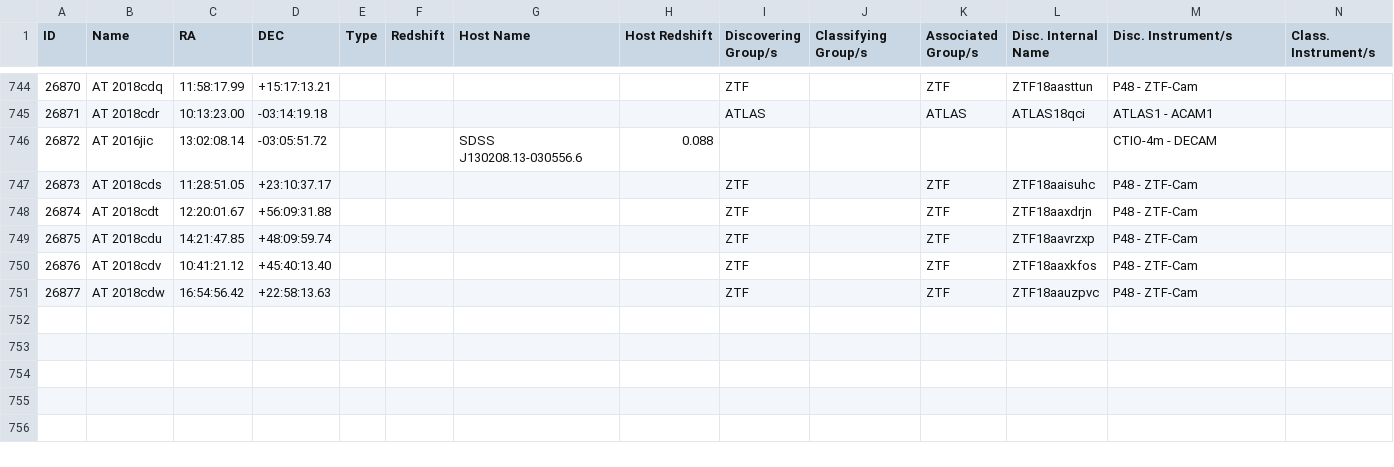
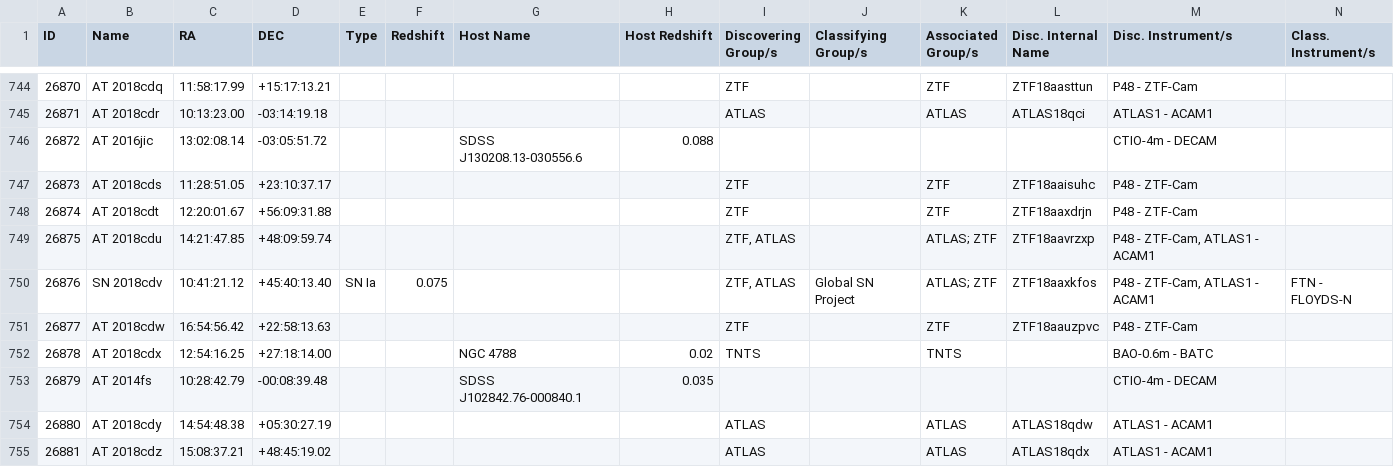
Before and after one commit to astrocatalogs/kne-external, a CSV file: TNS/page-21.csv, drawn as a sheet; only a part is shown, gaps mark what is left out; rows hold the shown columns only; the diff covers the shown part only; the diff names each change by its address in the sheet, - before the commit and + after, or states it on an @@ line.

Commit message:
Astrocats v'0.3.37' SHA'ff27799c9b026f5f4195d3df31dc2a98384bb72c' - KilonovaCatalog SHA'68e690d1994fc0f5146f70c55fccf99406b645f8' : 'push' - adding all files.

```diff
--- a/TNS/page-21.csv
+++ b/TNS/page-21.csv
-I749:I750 (Discovering Group/s): ZTF
+I749:I750 (Discovering Group/s): ZTF, ATLAS
-K749:K750 (Associated Group/s): ZTF
+K749:K750 (Associated Group/s): ATLAS; ZTF
-M749:M750 (Disc. Instrument/s): P48 - ZTF-Cam
+M749:M750 (Disc. Instrument/s): P48 - ZTF-Cam, ATLAS1 - ACAM1
-B750 (Name): AT 2018cdv
+B750 (Name): SN 2018cdv
-E750 (Type): (empty)
+E750 (Type): SN Ia
-F750 (Redshift): (empty)
+F750 (Redshift): 0.075
-J750 (Classifying Group/s): (empty)
+J750 (Classifying Group/s): Global SN Project
-N750 (Class. Instrument/s): (empty)
+N750 (Class. Instrument/s): FTN - FLOYDS-N
+row 752: 26878 | AT 2018cdx | 12:54:16.25 | +27:18:14.00 |  |  | NGC 4788 | 0.02 | TNTS |  | TNTS |  | BAO-0.6m - BATC
+row 753: 26879 | AT 2014fs | 10:28:42.79 | -00:08:39.48 |  |  | SDSS J102842.76-000840.1 | 0.035 |  |  |  |  | CTIO-4m - DECAM
+row 754: 26880 | AT 2018cdy | 14:54:48.38 | +05:30:27.19 |  |  |  |  | ATLAS |  | ATLAS | ATLAS18qdw | ATLAS1 - ACAM1
+row 755: 26881 | AT 2018cdz | 15:08:37.21 | +48:45:19.02 |  |  |  |  | ATLAS |  | ATLAS | ATLAS18qdx | ATLAS1 - ACAM1
```
Also changed, not shown: 7 added rows and 9 edited cells elsewhere in this file, TNS/index.csv, TNS/page-15.csv.
